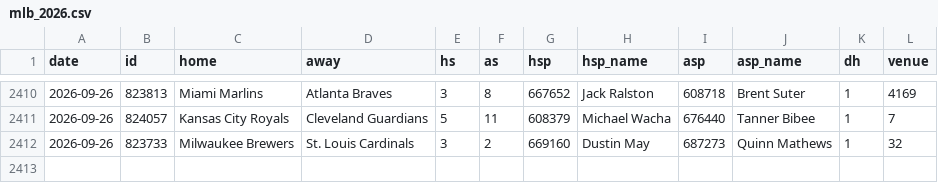
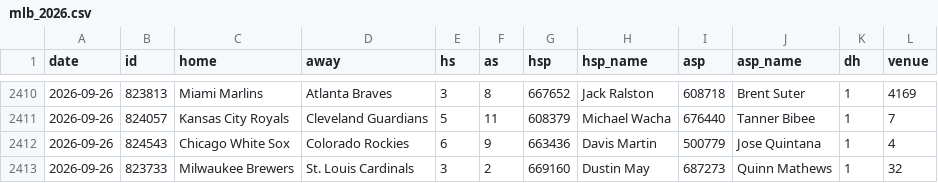
Before and after one commit to arro2121/Baseline, a CSV file: data/history/mlb_2026.csv, drawn as a sheet; only a part is shown, gaps mark what is left out.

```diff
--- a/data/history/mlb_2026.csv
+++ b/data/history/mlb_2026.csv
@@ -2411,2 +2411,3 @@ date,id,home,away,hs,as,hsp,hsp_name,asp,asp_name,dh,venue
 2026-09-26,824057,Kansas City Royals,Cleveland Guardians,5,11,608379,Michael Wacha,676440,Tanner Bibee,1,7
+2026-09-26,824543,Chicago White Sox,Colorado Rockies,6,9,663436,Davis Martin,500779,Jose Quintana,1,4
 2026-09-26,823733,Milwaukee Brewers,St. Louis Cardinals,3,2,669160,Dustin May,687273,Quinn Mathews,1,32
```
Also changed, not shown: data/history/cfb_2026.csv, data/history/mlb_pitchers_2026.csv, 12 other files.
